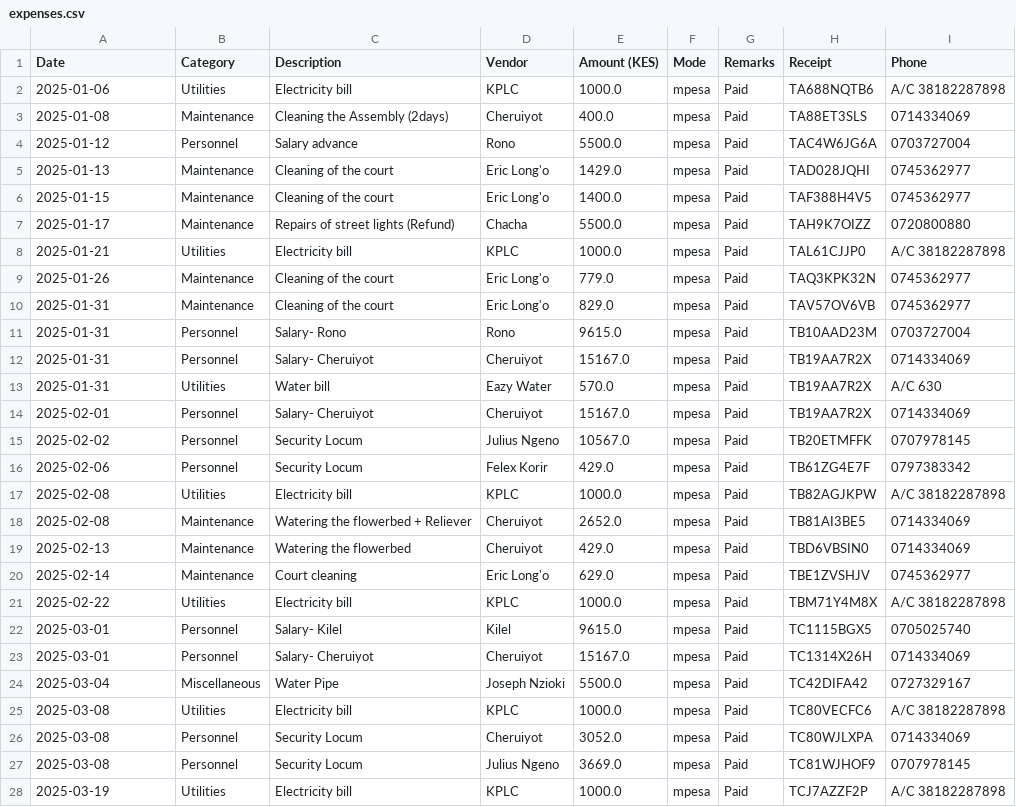
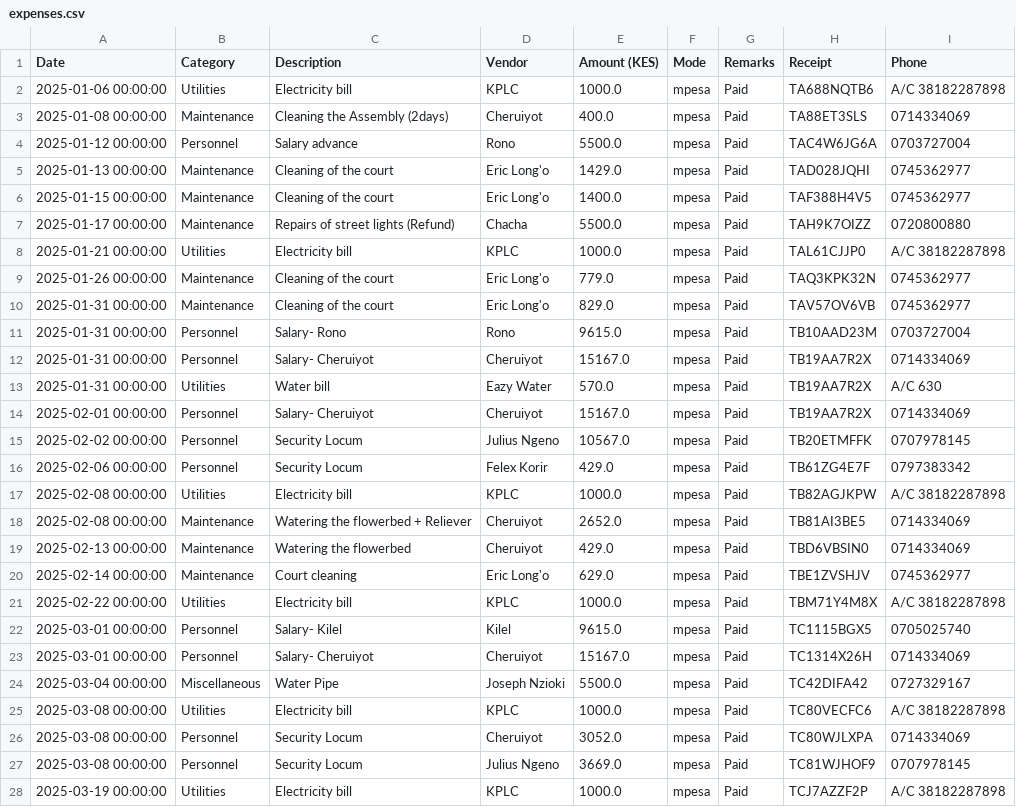
Before and after one commit to dkeya/zawadi_court, a CSV file: data/expenses.csv, drawn as a sheet; only a part is shown; the diff covers the shown part only.

```diff
--- a/data/expenses.csv
+++ b/data/expenses.csv
@@ -1,28 +1,28 @@
 Date,Category,Description,Vendor,Amount (KES),Mode,Remarks,Receipt,Phone
-2025-01-06,Utilities, Electricity bill ,KPLC,1000.0,mpesa,Paid,TA688NQTB6,A/C 38182287898
-2025-01-08,Maintenance, Cleaning the Assembly (2days) ,Cheruiyot,400.0,mpesa,Paid,TA88ET3SLS,0714334069
-2025-01-12,Personnel, Salary advance ,Rono,5500.0,mpesa,Paid,TAC4W6JG6A,0703727004
-2025-01-13,Maintenance, Cleaning of the court ,Eric Long'o,1429.0,mpesa,Paid,TAD028JQHI,0745362977
-2025-01-15,Maintenance, Cleaning of the court ,Eric Long'o,1400.0,mpesa,Paid,TAF388H4V5,0745362977
-2025-01-17,Maintenance, Repairs of street lights (Refund) ,Chacha,5500.0,mpesa,Paid,TAH9K7OIZZ,0720800880
-2025-01-21,Utilities, Electricity bill ,KPLC,1000.0,mpesa,Paid,TAL61CJJP0,A/C 38182287898
-2025-01-26,Maintenance, Cleaning of the court ,Eric Long'o,779.0,mpesa,Paid,TAQ3KPK32N,0745362977
-2025-01-31,Maintenance, Cleaning of the court ,Eric Long'o,829.0,mpesa,Paid,TAV57OV6VB,0745362977
-2025-01-31,Personnel, Salary- Rono ,Rono,9615.0,mpesa,Paid,TB10AAD23M,0703727004
-2025-01-31,Personnel, Salary- Cheruiyot ,Cheruiyot,15167.0,mpesa,Paid,TB19AA7R2X,0714334069
-2025-01-31,Utilities, Water bill ,Eazy Water,570.0,mpesa,Paid,TB19AA7R2X,A/C 630
-2025-02-01,Personnel, Salary- Cheruiyot ,Cheruiyot,15167.0,mpesa,Paid,TB19AA7R2X,0714334069
-2025-02-02,Personnel, Security Locum ,Julius Ngeno,10567.0,mpesa,Paid,TB20ETMFFK,0707978145
-2025-02-06,Personnel, Security Locum ,Felex Korir,429.0,mpesa,Paid,TB61ZG4E7F,0797383342
-2025-02-08,Utilities, Electricity bill ,KPLC,1000.0,mpesa,Paid,TB82AGJKPW,A/C 38182287898
-2025-02-08,Maintenance, Watering the flowerbed + Reliever ,Cheruiyot,2652.0,mpesa,Paid,TB81AI3BE5,0714334069
-2025-02-13,Maintenance, Watering the flowerbed ,Cheruiyot,429.0,mpesa,Paid,TBD6VBSIN0,0714334069
-2025-02-14,Maintenance, Court cleaning ,Eric Long'o,629.0,mpesa,Paid,TBE1ZVSHJV,0745362977
-2025-02-22,Utilities, Electricity bill ,KPLC,1000.0,mpesa,Paid,TBM71Y4M8X,A/C 38182287898
-2025-03-01,Personnel, Salary- Kilel ,Kilel,9615.0,mpesa,Paid,TC1115BGX5,0705025740
-2025-03-01,Personnel, Salary- Cheruiyot ,Cheruiyot,15167.0,mpesa,Paid,TC1314X26H,0714334069
-2025-03-04,Miscellaneous, Water Pipe ,Joseph Nzioki,5500.0,mpesa,Paid,TC42DIFA42,0727329167
-2025-03-08,Utilities, Electricity bill ,KPLC,1000.0,mpesa,Paid,TC80VECFC6,A/C 38182287898
-2025-03-08,Personnel, Security Locum ,Cheruiyot,3052.0,mpesa,Paid,TC80WJLXPA,0714334069
-2025-03-08,Personnel, Security Locum ,Julius Ngeno,3669.0,mpesa,Paid,TC81WJHOF9,0707978145
-2025-03-19,Utilities, Electricity bill ,KPLC,1000.0,mpesa,Paid,TCJ7AZZF2P,A/C 38182287898
+2025-01-06 00:00:00,Utilities, Electricity bill ,KPLC,1000.0,mpesa,Paid,TA688NQTB6,A/C 38182287898
+2025-01-08 00:00:00,Maintenance, Cleaning the Assembly (2days) ,Cheruiyot,400.0,mpesa,Paid,TA88ET3SLS,0714334069
+2025-01-12 00:00:00,Personnel, Salary advance ,Rono,5500.0,mpesa,Paid,TAC4W6JG6A,0703727004
+2025-01-13 00:00:00,Maintenance, Cleaning of the court ,Eric Long'o,1429.0,mpesa,Paid,TAD028JQHI,0745362977
+2025-01-15 00:00:00,Maintenance, Cleaning of the court ,Eric Long'o,1400.0,mpesa,Paid,TAF388H4V5,0745362977
+2025-01-17 00:00:00,Maintenance, Repairs of street lights (Refund) ,Chacha,5500.0,mpesa,Paid,TAH9K7OIZZ,0720800880
+2025-01-21 00:00:00,Utilities, Electricity bill ,KPLC,1000.0,mpesa,Paid,TAL61CJJP0,A/C 38182287898
+2025-01-26 00:00:00,Maintenance, Cleaning of the court ,Eric Long'o,779.0,mpesa,Paid,TAQ3KPK32N,0745362977
+2025-01-31 00:00:00,Maintenance, Cleaning of the court ,Eric Long'o,829.0,mpesa,Paid,TAV57OV6VB,0745362977
+2025-01-31 00:00:00,Personnel, Salary- Rono ,Rono,9615.0,mpesa,Paid,TB10AAD23M,0703727004
+2025-01-31 00:00:00,Personnel, Salary- Cheruiyot ,Cheruiyot,15167.0,mpesa,Paid,TB19AA7R2X,0714334069
+2025-01-31 00:00:00,Utilities, Water bill ,Eazy Water,570.0,mpesa,Paid,TB19AA7R2X,A/C 630
+2025-02-01 00:00:00,Personnel, Salary- Cheruiyot ,Cheruiyot,15167.0,mpesa,Paid,TB19AA7R2X,0714334069
+2025-02-02 00:00:00,Personnel, Security Locum ,Julius Ngeno,10567.0,mpesa,Paid,TB20ETMFFK,0707978145
+2025-02-06 00:00:00,Personnel, Security Locum ,Felex Korir,429.0,mpesa,Paid,TB61ZG4E7F,0797383342
+2025-02-08 00:00:00,Utilities, Electricity bill ,KPLC,1000.0,mpesa,Paid,TB82AGJKPW,A/C 38182287898
+2025-02-08 00:00:00,Maintenance, Watering the flowerbed + Reliever ,Cheruiyot,2652.0,mpesa,Paid,TB81AI3BE5,0714334069
+2025-02-13 00:00:00,Maintenance, Watering the flowerbed ,Cheruiyot,429.0,mpesa,Paid,TBD6VBSIN0,0714334069
+2025-02-14 00:00:00,Maintenance, Court cleaning ,Eric Long'o,629.0,mpesa,Paid,TBE1ZVSHJV,0745362977
+2025-02-22 00:00:00,Utilities, Electricity bill ,KPLC,1000.0,mpesa,Paid,TBM71Y4M8X,A/C 38182287898
+2025-03-01 00:00:00,Personnel, Salary- Kilel ,Kilel,9615.0,mpesa,Paid,TC1115BGX5,0705025740
+2025-03-01 00:00:00,Personnel, Salary- Cheruiyot ,Cheruiyot,15167.0,mpesa,Paid,TC1314X26H,0714334069
+2025-03-04 00:00:00,Miscellaneous, Water Pipe ,Joseph Nzioki,5500.0,mpesa,Paid,TC42DIFA42,0727329167
+2025-03-08 00:00:00,Utilities, Electricity bill ,KPLC,1000.0,mpesa,Paid,TC80VECFC6,A/C 38182287898
+2025-03-08 00:00:00,Personnel, Security Locum ,Cheruiyot,3052.0,mpesa,Paid,TC80WJLXPA,0714334069
+2025-03-08 00:00:00,Personnel, Security Locum ,Julius Ngeno,3669.0,mpesa,Paid,TC81WJHOF9,0707978145
+2025-03-19 00:00:00,Utilities, Electricity bill ,KPLC,1000.0,mpesa,Paid,TCJ7AZZF2P,A/C 38182287898
```
Also changed, not shown: 2 added rows, 1 removed row and 27 edited cells elsewhere in this file, data/expense_requests.csv.
